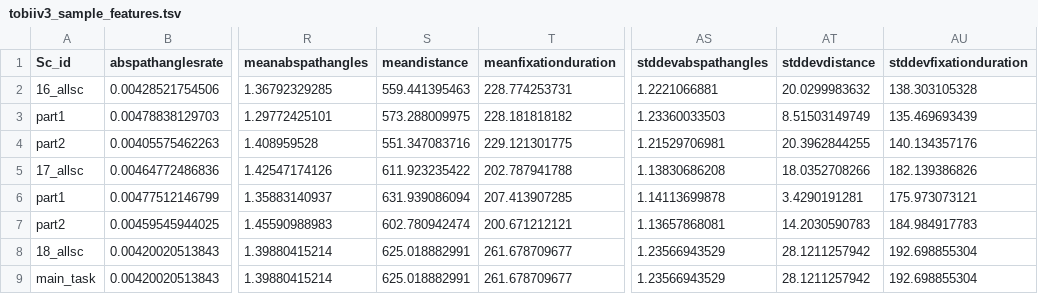
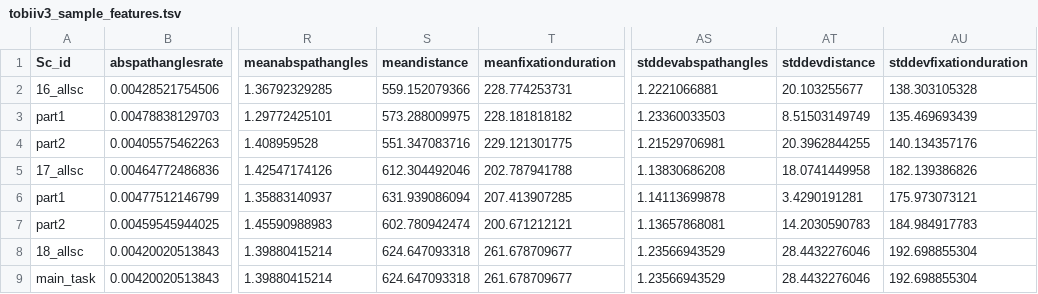
Before and after one commit to dtoker/EMDAT_testing, a TSV file: Part2_EMDATInternal_EMDATOutput/tobiiv3_sample_features.tsv, drawn as a sheet; only a part is shown, gaps mark what is left out; the diff names each change by its address in the sheet, - before the commit and + after, or states it on an @@ line.

```diff
--- a/Part2_EMDATInternal_EMDATOutput/tobiiv3_sample_features.tsv
+++ b/Part2_EMDATInternal_EMDATOutput/tobiiv3_sample_features.tsv
-S2 (meandistance): 559.441395463
+S2 (meandistance): 559.152079366
-AT2 (stddevdistance): 20.0299983632
+AT2 (stddevdistance): 20.103255677
-S5 (meandistance): 611.923235422
+S5 (meandistance): 612.304492046
-AT5 (stddevdistance): 18.0352708266
+AT5 (stddevdistance): 18.0741449958
-S8:S9 (meandistance): 625.018882991
+S8:S9 (meandistance): 624.647093318
-AT8:AT9 (stddevdistance): 28.1211257942
+AT8:AT9 (stddevdistance): 28.4432276046
```
Also changed, not shown: Part2_EMDATInternal_EMDATOutput/tobiiv3_sample_features_P16.tsv, Part2_EMDATInternal_EMDATOutput/tobiiv3_sample_features_P17.tsv, 4 other files.
